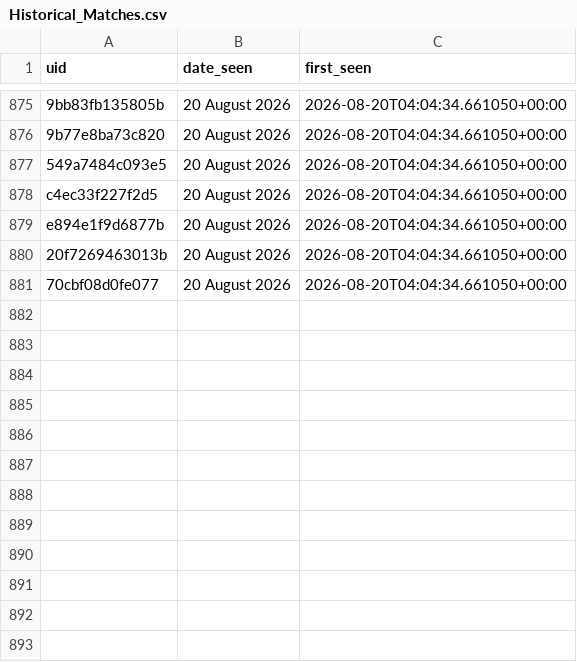
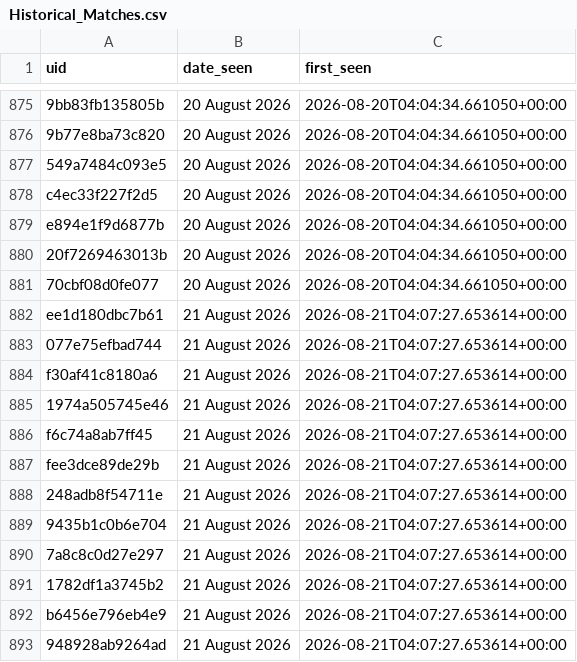
Before and after one commit to anannya-pramank/Daily-Web-Scraper, a CSV file: Historical_Matches.csv, drawn as a sheet; only a part is shown, gaps mark what is left out.

```diff
--- a/Historical_Matches.csv
+++ b/Historical_Matches.csv
@@ -881 +881,13 @@ e894e1f9d6877b,20 August 2026,2026-08-20T04:04:34.661050+00:00
 70cbf08d0fe077,20 August 2026,2026-08-20T04:04:34.661050+00:00
+ee1d180dbc7b61,21 August 2026,2026-08-21T04:07:27.653614+00:00
+077e75efbad744,21 August 2026,2026-08-21T04:07:27.653614+00:00
+f30af41c8180a6,21 August 2026,2026-08-21T04:07:27.653614+00:00
+1974a505745e46,21 August 2026,2026-08-21T04:07:27.653614+00:00
+f6c74a8ab7ff45,21 August 2026,2026-08-21T04:07:27.653614+00:00
+fee3dce89de29b,21 August 2026,2026-08-21T04:07:27.653614+00:00
+248adb8f54711e,21 August 2026,2026-08-21T04:07:27.653614+00:00
+9435b1c0b6e704,21 August 2026,2026-08-21T04:07:27.653614+00:00
+7a8c8c0d27e297,21 August 2026,2026-08-21T04:07:27.653614+00:00
+1782df1a3745b2,21 August 2026,2026-08-21T04:07:27.653614+00:00
+b6456e796eb4e9,21 August 2026,2026-08-21T04:07:27.653614+00:00
+948928ab9264ad,21 August 2026,2026-08-21T04:07:27.653614+00:00
```
Also changed, not shown: 1 other file.
